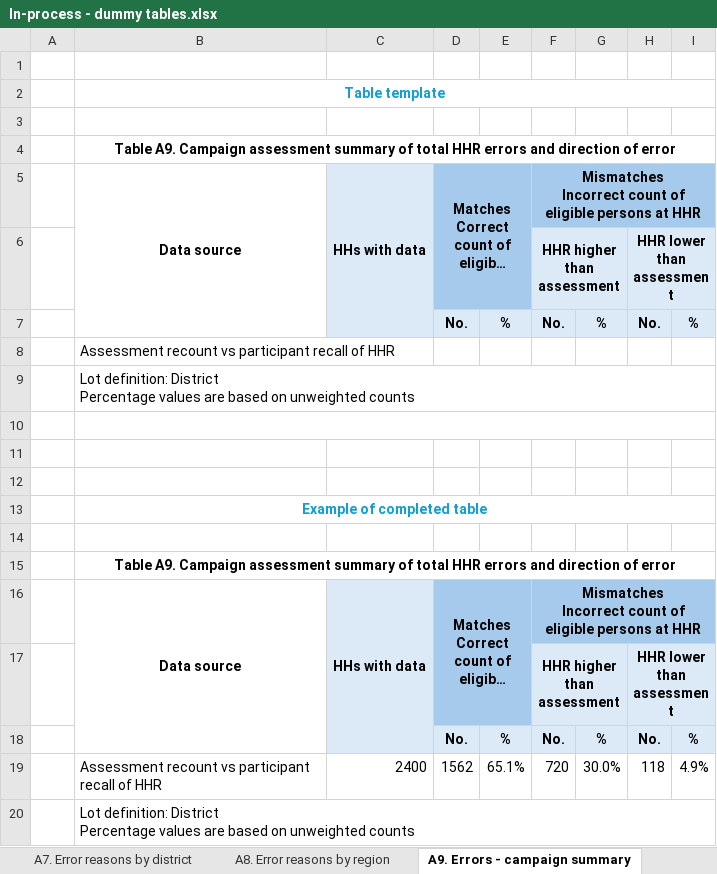
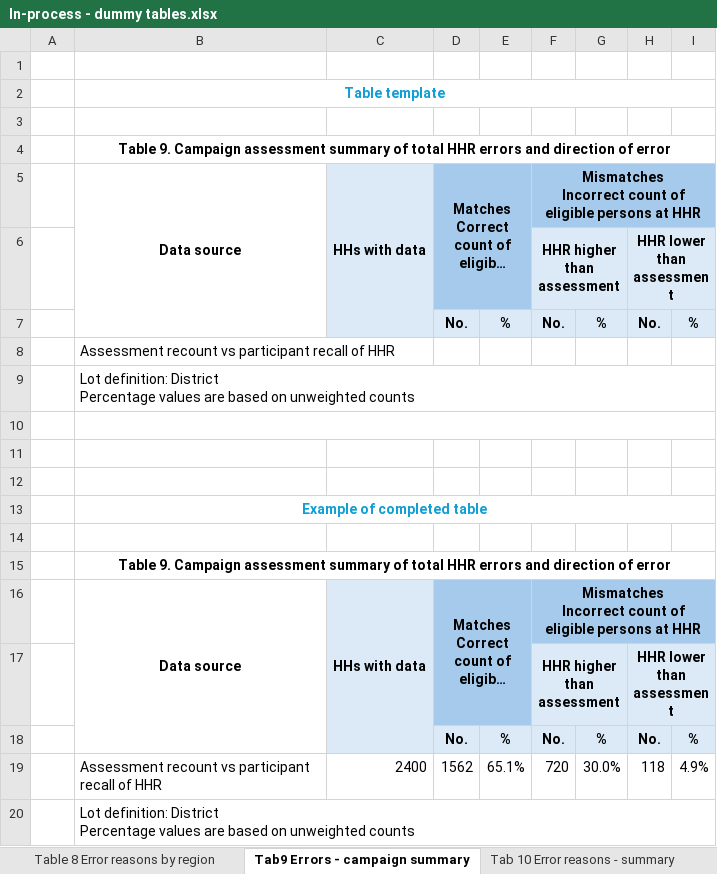
Before and after one commit to Alliance-for-Malaria-Prevention/amp-clqas-toolkit, an Excel workbook: Dummy tables/In-process - dummy tables.xlsx, sheet Tab9 Errors - campaign summary, drawn as a sheet; long unchanged cells end in …; values as stored, in another font and other column widths than the file's, no borders; the diff names each change by its address in the sheet, - before the commit and + after, or states it on an @@ line.

```diff
--- a/Dummy tables/In-process - dummy tables.xlsx (sheet Tab9 Errors - campaign summary)
+++ b/Dummy tables/In-process - dummy tables.xlsx (sheet Tab9 Errors - campaign summary)
-sheet tab: A8. Error reasons by region
+sheet tab: Table 8 Error reasons by region
-sheet tab: A9. Errors - campaign summary
+sheet tab: Tab9 Errors - campaign summary
-B4: Table A9. Campaign assessment…
+B4: Table 9. Campaign assessment…
-B15: Table A9. Campaign assessment…
+B15: Table 9. Campaign assessment…
```
Also changed, not shown: sheet Table 8 Error reasons by region, sheet Tab7 Error reasons by district, sheet Table 3 Trend in total errors, sheet Lot classification, sheet Tab 10 Error reasons - summary, sheet Table 1 Completeness, 3 more sheets, other sheet tabs, charts or pictures, Protocols/End-process - PPS sampling template - example for training.xlsx, Protocols/End-process - PPS sampling template.xlsx, 8 other files.
